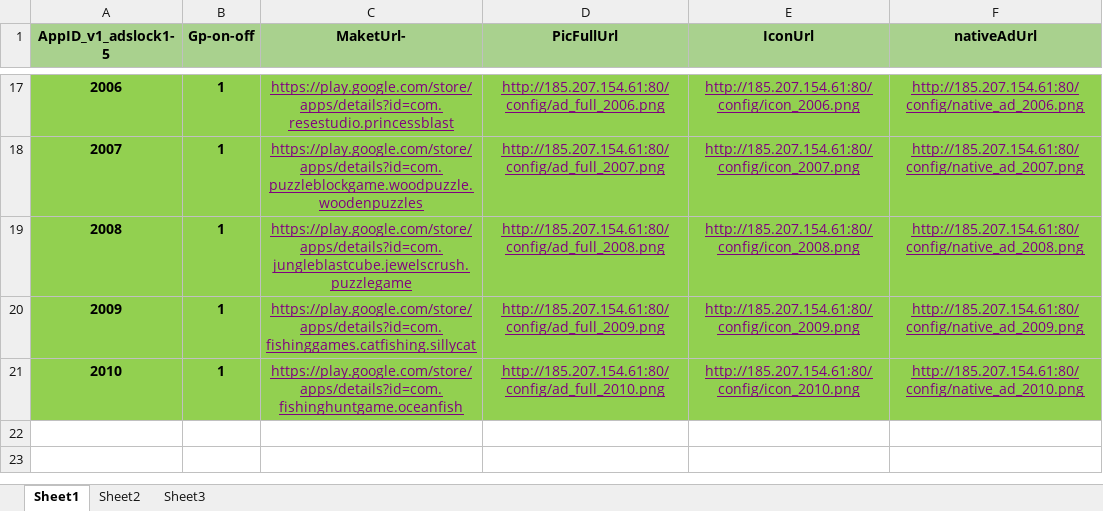
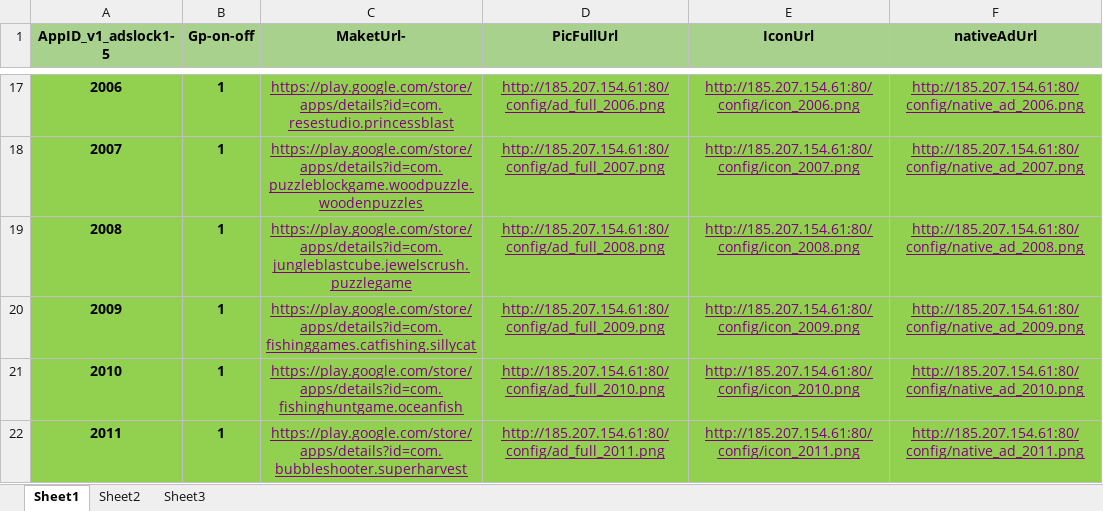
Before and after one commit to freeket/htgames, an Excel workbook: config/config_vps.xlsx, sheet Sheet1, drawn as a sheet; only a part is shown, gaps mark what is left out; values as stored, in another font and other column widths than the file's, no borders; the diff names each change by its address in the sheet, - before the commit and + after, or states it on an @@ line.

```diff
--- a/config/config_vps.xlsx (sheet Sheet1)
+++ b/config/config_vps.xlsx (sheet Sheet1)
+row 22: 2011 | 1 | https://play.google.com/store/apps/details?id=com.bubbleshooter.superharvest | http://185.207.154.61:80/config/ad_full_2011.png | http://185.207.154.61:80/config/icon_2011.png | http://185.207.154.61:80/config/native_ad_2011.png
```
Also changed, not shown: config/config.xlsx, 22 other files.
